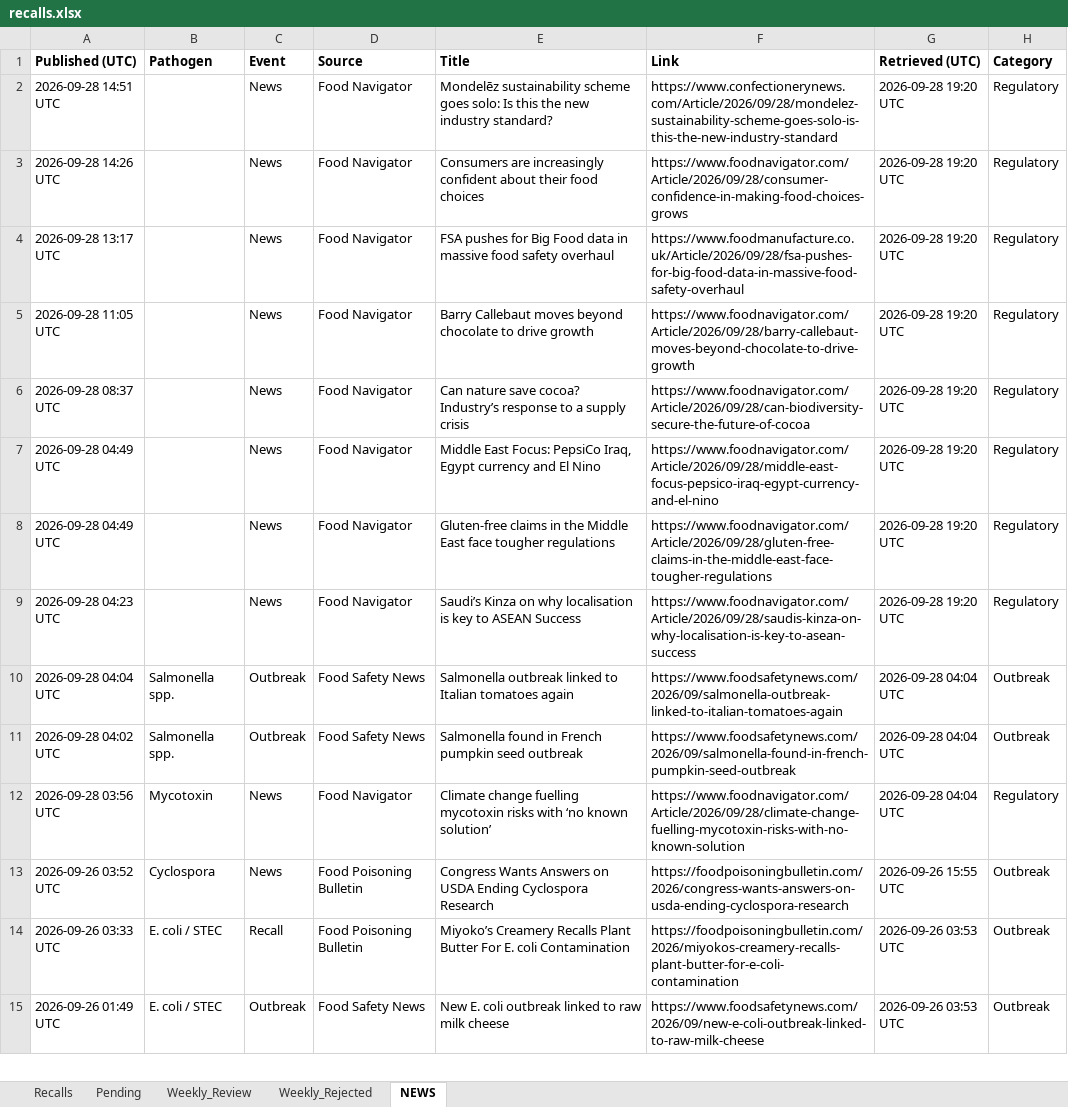
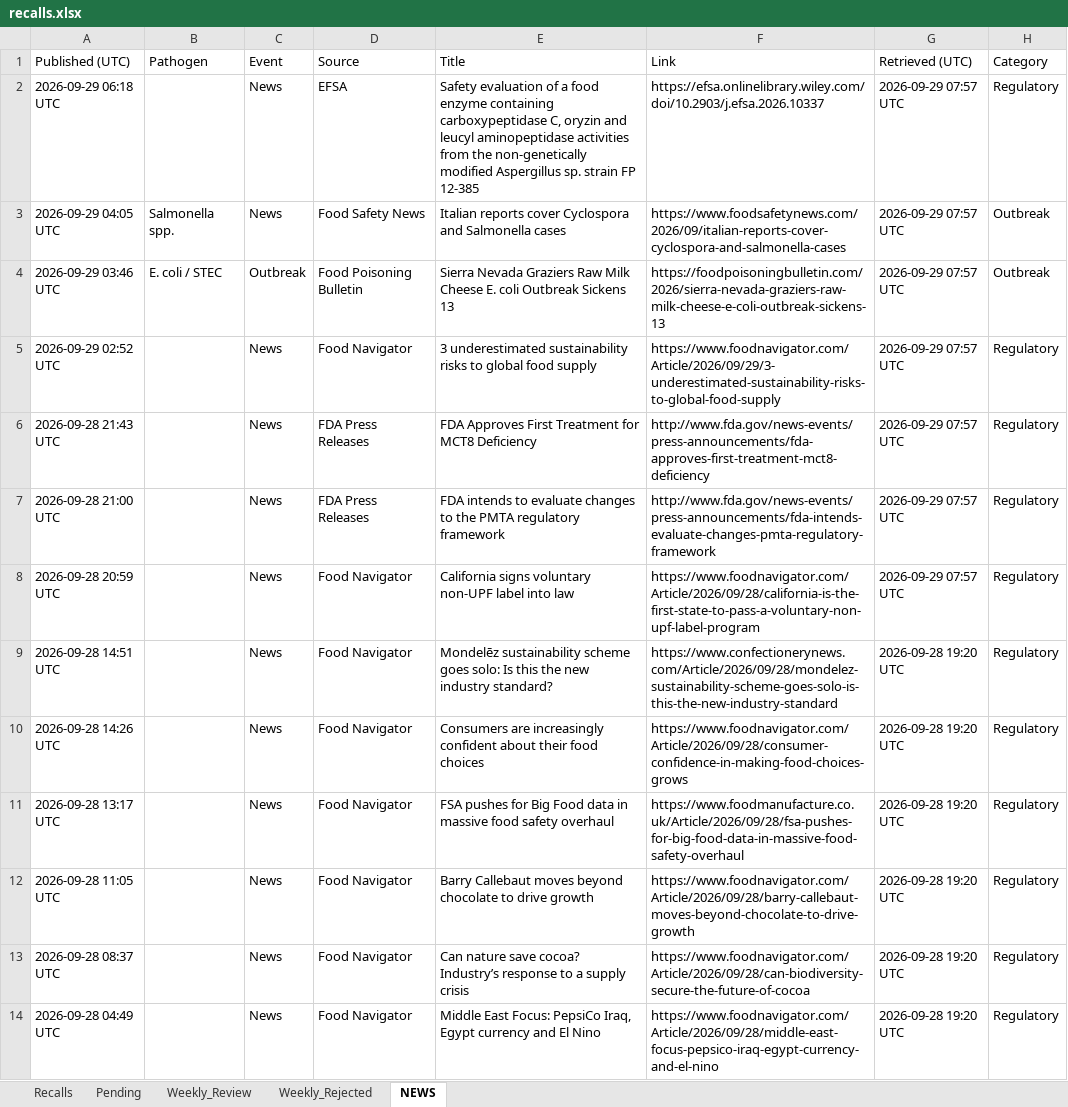
Before and after one commit to Nicobescond/FOOD-SAFETY-monitoring, an Excel workbook: docs/data/recalls.xlsx, sheet NEWS, drawn as a sheet; only a part is shown; the shorter side is filled out with more unchanged rows; values as stored, in another font and other column widths than the file's, no borders; the diff names each change by its address in the sheet, - before the commit and + after, or states it on an @@ line.

```diff
--- a/docs/data/recalls.xlsx (sheet NEWS)
+++ b/docs/data/recalls.xlsx (sheet NEWS)
-A1:H1 bold: on
+A1:H1 bold: off
+row 2: 2026-09-29 06:18 UTC |  | News | EFSA | Safety evaluation of a food enzyme containing carboxypeptidase C, oryzin and leucyl aminopeptidase activities from the non-genetically modified Aspergillus sp. strain FP 12-385 | https://efsa.onlinelibrary.wiley.com/doi/10.2903/j.efsa.2026.10337 | 2026-09-29 07:57 UTC | Regulatory
+row 3: 2026-09-29 04:05 UTC | Salmonella spp. | News | Food Safety News | Italian reports cover Cyclospora and Salmonella cases | https://www.foodsafetynews.com/2026/09/italian-reports-cover-cyclospora-and-salmonella-cases | 2026-09-29 07:57 UTC | Outbreak
+row 4: 2026-09-29 03:46 UTC | E. coli / STEC | Outbreak | Food Poisoning Bulletin | Sierra Nevada Graziers Raw Milk Cheese E. coli Outbreak Sickens 13 | https://foodpoisoningbulletin.com/2026/sierra-nevada-graziers-raw-milk-cheese-e-coli-outbreak-sickens-13 | 2026-09-29 07:57 UTC | Outbreak
+row 5: 2026-09-29 02:52 UTC |  | News | Food Navigator | 3 underestimated sustainability risks to global food supply | https://www.foodnavigator.com/Article/2026/09/29/3-underestimated-sustainability-risks-to-global-food-supply | 2026-09-29 07:57 UTC | Regulatory
+row 6: 2026-09-28 21:43 UTC |  | News | FDA Press Releases | FDA Approves First Treatment for MCT8 Deficiency | http://www.fda.gov/news-events/press-announcements/fda-approves-first-treatment-mct8-deficiency | 2026-09-29 07:57 UTC | Regulatory
+row 7: 2026-09-28 21:00 UTC |  | News | FDA Press Releases | FDA intends to evaluate changes to the PMTA regulatory framework | http://www.fda.gov/news-events/press-announcements/fda-intends-evaluate-changes-pmta-regulatory-framework | 2026-09-29 07:57 UTC | Regulatory
+row 8: 2026-09-28 20:59 UTC |  | News | Food Navigator | California signs voluntary non-UPF label into law | https://www.foodnavigator.com/Article/2026/09/28/california-is-the-first-state-to-pass-a-voluntary-non-upf-label-program | 2026-09-29 07:57 UTC | Regulatory
```
Also changed, not shown: 1 other file.
